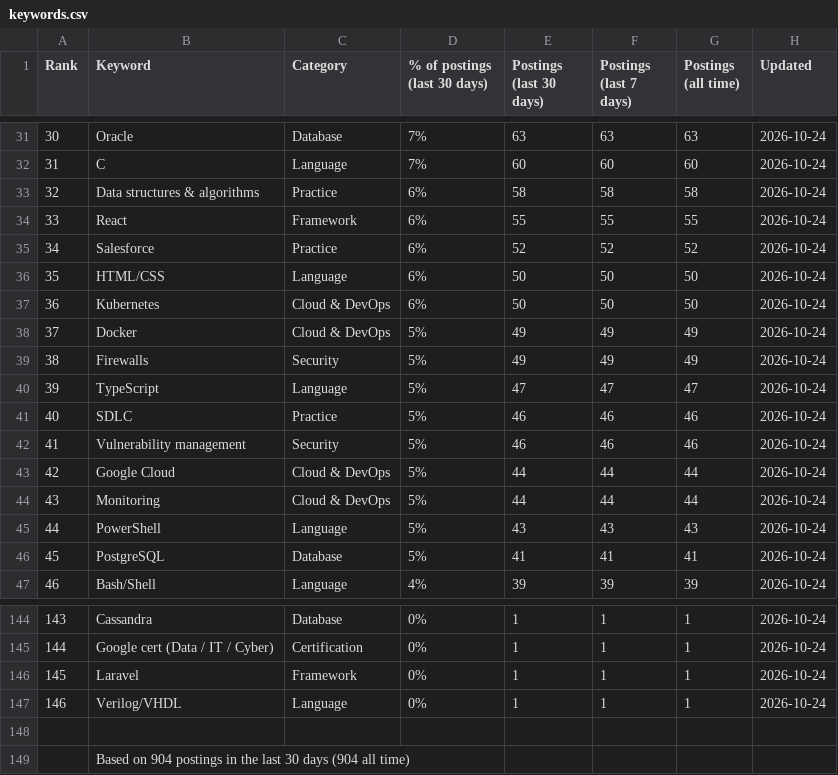
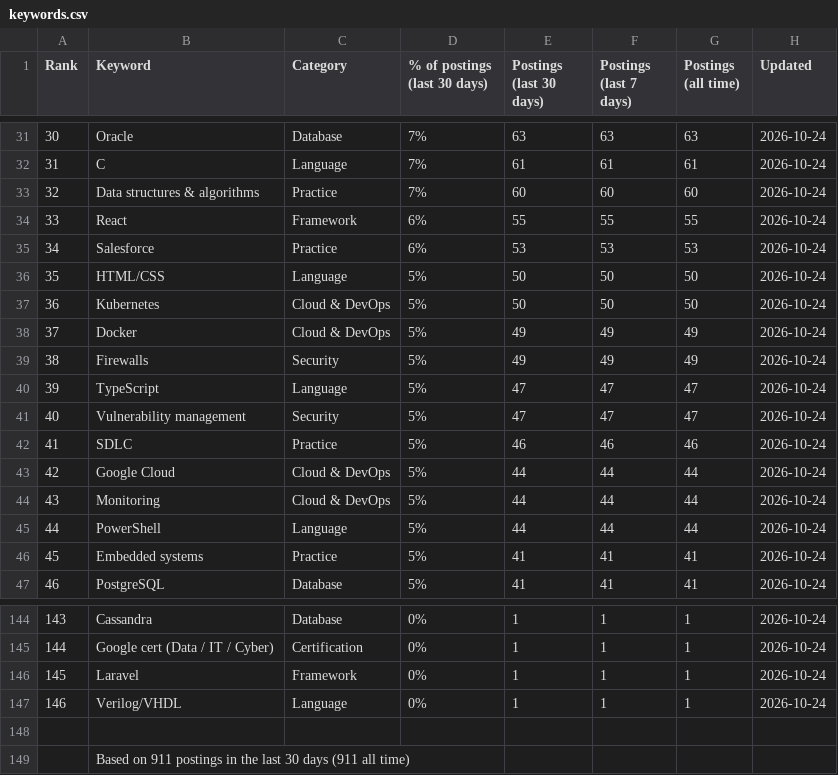
Before and after one commit to sagarh12/canada-jobs-feed, a CSV file: feed/keywords.csv, drawn as a sheet; only a part is shown, gaps mark what is left out; the diff covers the shown part only.

```diff
--- a/feed/keywords.csv
+++ b/feed/keywords.csv
@@ -31,8 +31,8 @@ Rank,Keyword,Category,% of postings (last 30 days),Postings (last 30 days),Posti
 30,Oracle,Database,7%,63,63,63,2026-10-24
-31,C,Language,7%,60,60,60,2026-10-24
-32,Data structures & algorithms,Practice,6%,58,58,58,2026-10-24
+31,C,Language,7%,61,61,61,2026-10-24
+32,Data structures & algorithms,Practice,7%,60,60,60,2026-10-24
 33,React,Framework,6%,55,55,55,2026-10-24
-34,Salesforce,Practice,6%,52,52,52,2026-10-24
-35,HTML/CSS,Language,6%,50,50,50,2026-10-24
-36,Kubernetes,Cloud & DevOps,6%,50,50,50,2026-10-24
+34,Salesforce,Practice,6%,53,53,53,2026-10-24
+35,HTML/CSS,Language,5%,50,50,50,2026-10-24
+36,Kubernetes,Cloud & DevOps,5%,50,50,50,2026-10-24
 37,Docker,Cloud & DevOps,5%,49,49,49,2026-10-24
@@ -40,8 +40,8 @@ Rank,Keyword,Category,% of postings (last 30 days),Postings (last 30 days),Posti
 39,TypeScript,Language,5%,47,47,47,2026-10-24
-40,SDLC,Practice,5%,46,46,46,2026-10-24
-41,Vulnerability management,Security,5%,46,46,46,2026-10-24
+40,Vulnerability management,Security,5%,47,47,47,2026-10-24
+41,SDLC,Practice,5%,46,46,46,2026-10-24
 42,Google Cloud,Cloud & DevOps,5%,44,44,44,2026-10-24
 43,Monitoring,Cloud & DevOps,5%,44,44,44,2026-10-24
-44,PowerShell,Language,5%,43,43,43,2026-10-24
-45,PostgreSQL,Database,5%,41,41,41,2026-10-24
-46,Bash/Shell,Language,4%,39,39,39,2026-10-24
+44,PowerShell,Language,5%,44,44,44,2026-10-24
+45,Embedded systems,Practice,5%,41,41,41,2026-10-24
+46,PostgreSQL,Database,5%,41,41,41,2026-10-24
@@ -148,2 +148,2 @@ Rank,Keyword,Category,% of postings (last 30 days),Postings (last 30 days),Posti
 
-,Based on 904 postings in the last 30 days (904 all time)
+,Based on 911 postings in the last 30 days (911 all time)
```
Also changed, not shown: 101 edited cells elsewhere in this file, 3 other files.
